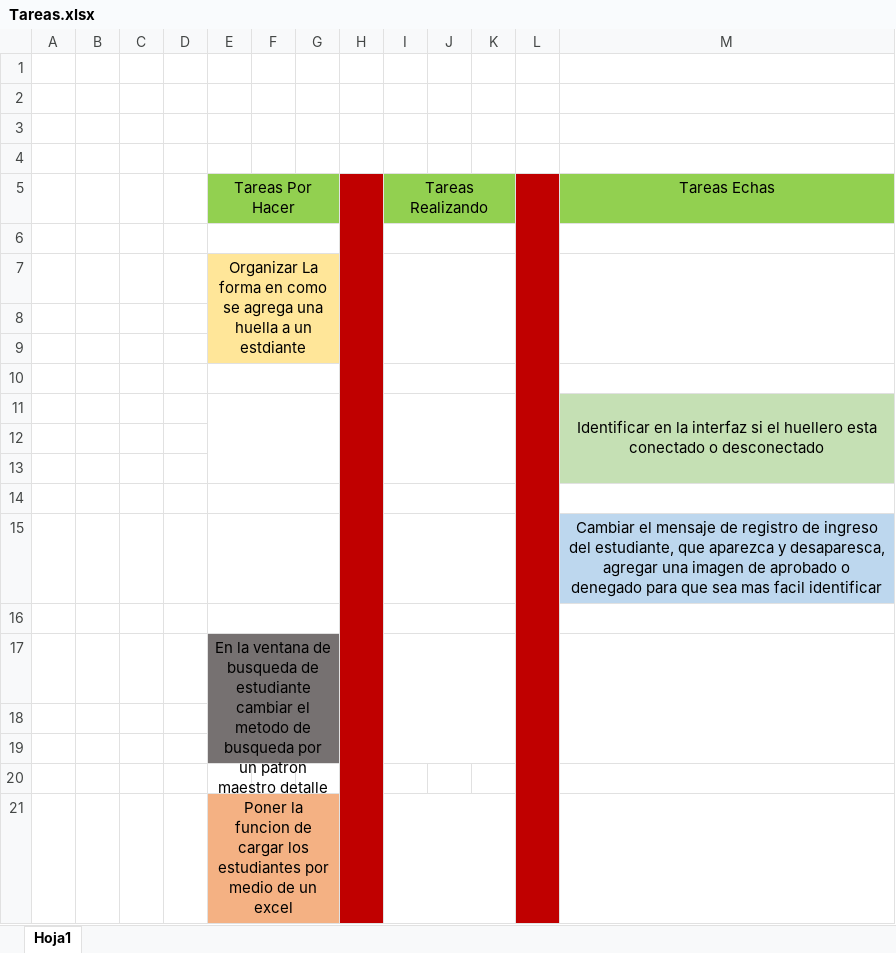
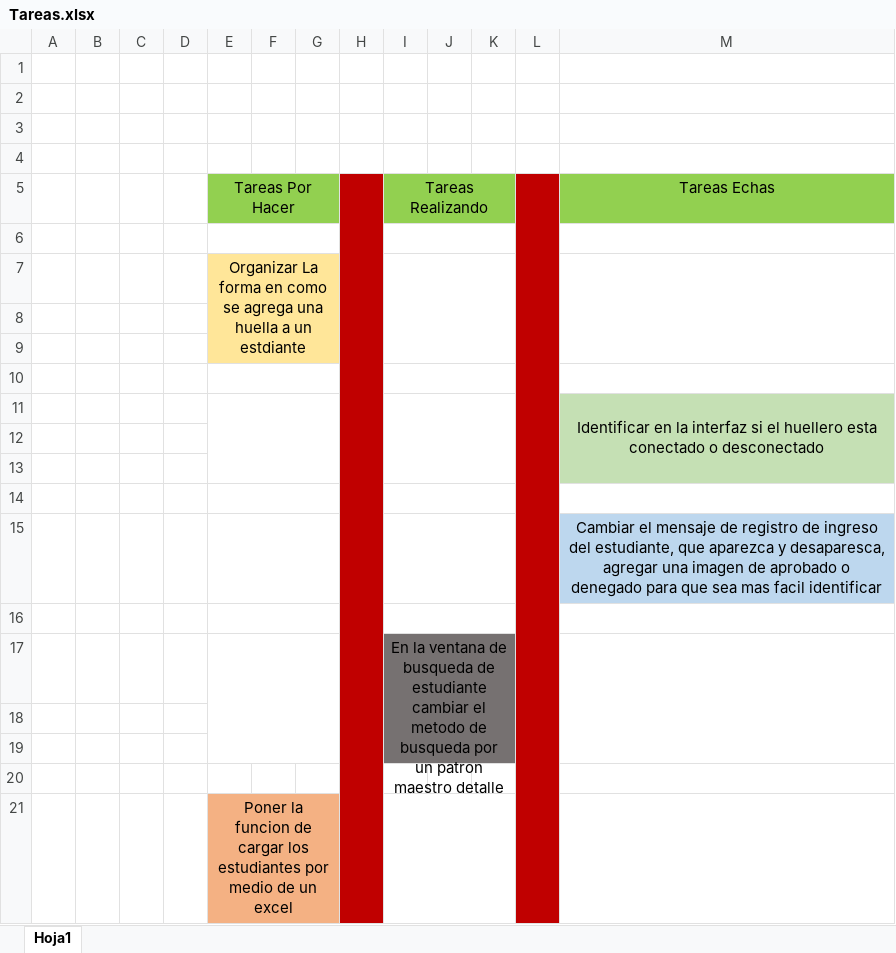
Before and after one commit to mcanoa/ProyectoMontenegro, an Excel workbook: Tareas.xlsx, sheet Hoja1, drawn as a sheet; values as stored, in another font and other column widths than the file's, no borders; removed rows and columns are numbered as before the commit, all else as after; the diff names each change by its address in the sheet, - before the commit and + after, or states it on an @@ line.

Commit message:
Cambios de Codigo en la ventana gestion estudiante

```diff
--- a/Tareas.xlsx (sheet Hoja1)
+++ b/Tareas.xlsx (sheet Hoja1)
-row 17:  |  |  |  | En la ventana de busqueda de estudiante cambiar el metodo de busqueda por un patron maestro detalle
+row 17:  |  |  |  |  |  |  |  | En la ventana de busqueda de estudiante cambiar el metodo de busqueda por un patron maestro detalle
-E18:G19 fill: #767171
+E18:G19 fill: none
-I18:K19 fill: none
+I18:K19 fill: #767171
```
Also changed, not shown: 16 other files.
